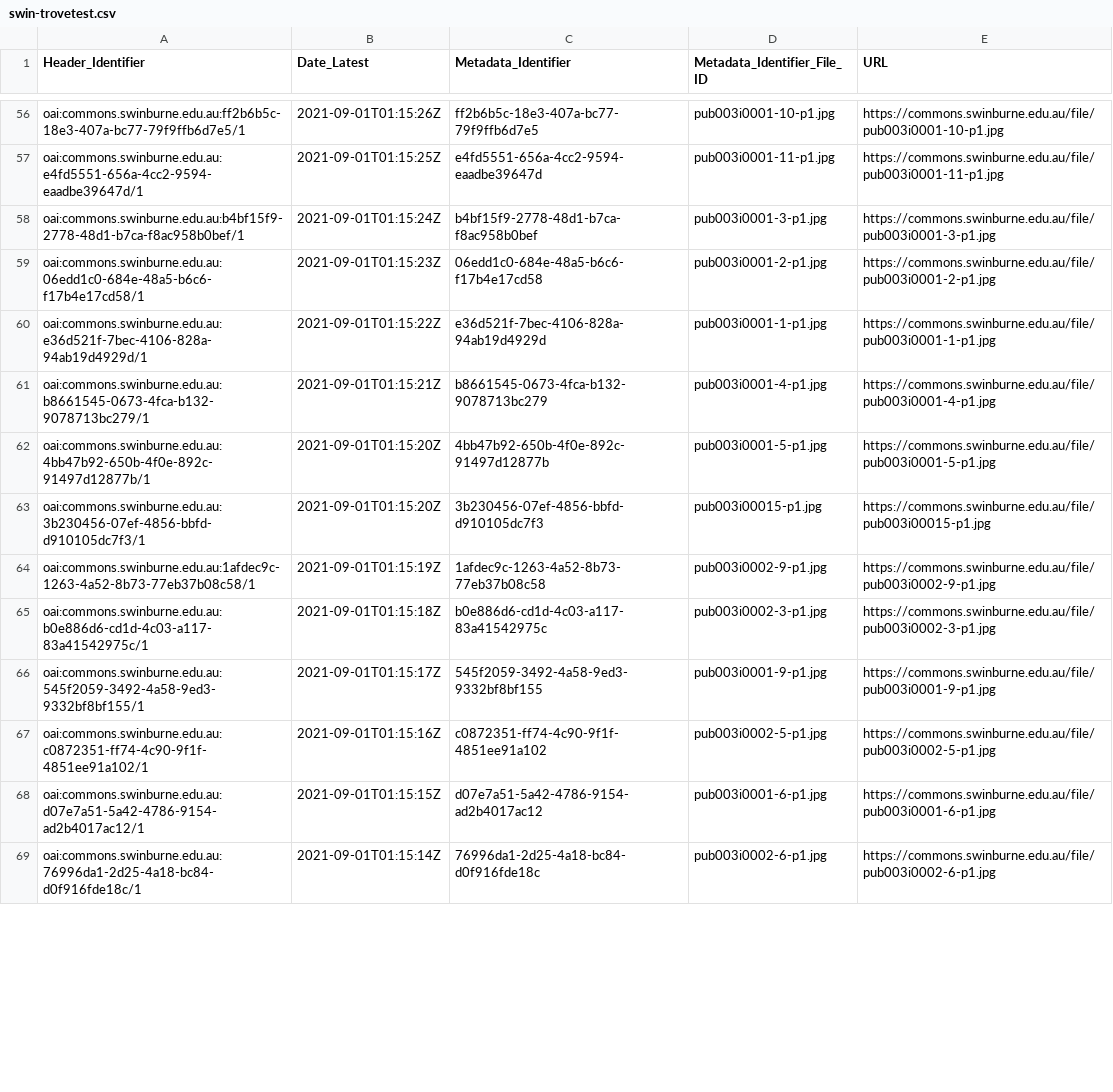
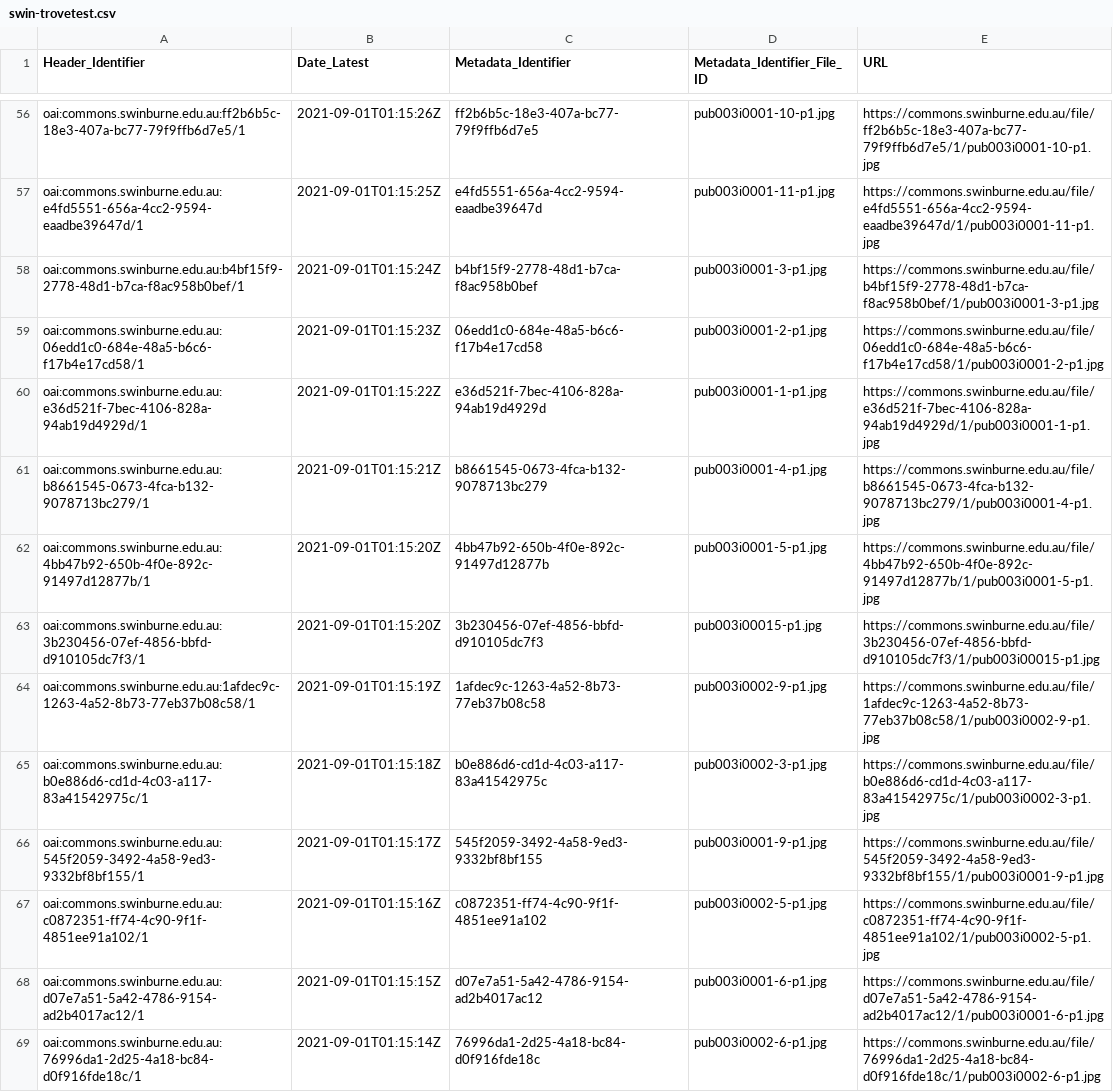
Before and after one commit to biblio-ai/convert_oai_to_csv, a CSV file: output-csv/swin-trovetest.csv, drawn as a sheet; only a part is shown, gaps mark what is left out; the diff covers the shown part only; the diff names each change by its address in the sheet, - before the commit and + after, or states it on an @@ line.

Commit message:
Swinburne working

```diff
--- a/output-csv/swin-trovetest.csv
+++ b/output-csv/swin-trovetest.csv
-E56 (URL): https://commons.swinburne.edu.au/file/pub003i0001-10-p1.jpg
+E56 (URL): https://commons.swinburne.edu.au/file/ff2b6b5c-18e3-407a-bc77-79f9ffb6d7e5/1/pub003i0001-10-p1.jpg
-E57 (URL): https://commons.swinburne.edu.au/file/pub003i0001-11-p1.jpg
+E57 (URL): https://commons.swinburne.edu.au/file/e4fd5551-656a-4cc2-9594-eaadbe39647d/1/pub003i0001-11-p1.jpg
-E58 (URL): https://commons.swinburne.edu.au/file/pub003i0001-3-p1.jpg
+E58 (URL): https://commons.swinburne.edu.au/file/b4bf15f9-2778-48d1-b7ca-f8ac958b0bef/1/pub003i0001-3-p1.jpg
-E59 (URL): https://commons.swinburne.edu.au/file/pub003i0001-2-p1.jpg
+E59 (URL): https://commons.swinburne.edu.au/file/06edd1c0-684e-48a5-b6c6-f17b4e17cd58/1/pub003i0001-2-p1.jpg
-E60 (URL): https://commons.swinburne.edu.au/file/pub003i0001-1-p1.jpg
+E60 (URL): https://commons.swinburne.edu.au/file/e36d521f-7bec-4106-828a-94ab19d4929d/1/pub003i0001-1-p1.jpg
-E61 (URL): https://commons.swinburne.edu.au/file/pub003i0001-4-p1.jpg
+E61 (URL): https://commons.swinburne.edu.au/file/b8661545-0673-4fca-b132-9078713bc279/1/pub003i0001-4-p1.jpg
-E62 (URL): https://commons.swinburne.edu.au/file/pub003i0001-5-p1.jpg
+E62 (URL): https://commons.swinburne.edu.au/file/4bb47b92-650b-4f0e-892c-91497d12877b/1/pub003i0001-5-p1.jpg
-E63 (URL): https://commons.swinburne.edu.au/file/pub003i00015-p1.jpg
+E63 (URL): https://commons.swinburne.edu.au/file/3b230456-07ef-4856-bbfd-d910105dc7f3/1/pub003i00015-p1.jpg
-E64 (URL): https://commons.swinburne.edu.au/file/pub003i0002-9-p1.jpg
+E64 (URL): https://commons.swinburne.edu.au/file/1afdec9c-1263-4a52-8b73-77eb37b08c58/1/pub003i0002-9-p1.jpg
-E65 (URL): https://commons.swinburne.edu.au/file/pub003i0002-3-p1.jpg
+E65 (URL): https://commons.swinburne.edu.au/file/b0e886d6-cd1d-4c03-a117-83a41542975c/1/pub003i0002-3-p1.jpg
-E66 (URL): https://commons.swinburne.edu.au/file/pub003i0001-9-p1.jpg
+E66 (URL): https://commons.swinburne.edu.au/file/545f2059-3492-4a58-9ed3-9332bf8bf155/1/pub003i0001-9-p1.jpg
-E67 (URL): https://commons.swinburne.edu.au/file/pub003i0002-5-p1.jpg
+E67 (URL): https://commons.swinburne.edu.au/file/c0872351-ff74-4c90-9f1f-4851ee91a102/1/pub003i0002-5-p1.jpg
-E68 (URL): https://commons.swinburne.edu.au/file/pub003i0001-6-p1.jpg
+E68 (URL): https://commons.swinburne.edu.au/file/d07e7a51-5a42-4786-9154-ad2b4017ac12/1/pub003i0001-6-p1.jpg
-E69 (URL): https://commons.swinburne.edu.au/file/pub003i0002-6-p1.jpg
+E69 (URL): https://commons.swinburne.edu.au/file/76996da1-2d25-4a18-bc84-d0f916fde18c/1/pub003i0002-6-p1.jpg
```
Also changed, not shown: 84 edited cells elsewhere in this file, 1 other file.
